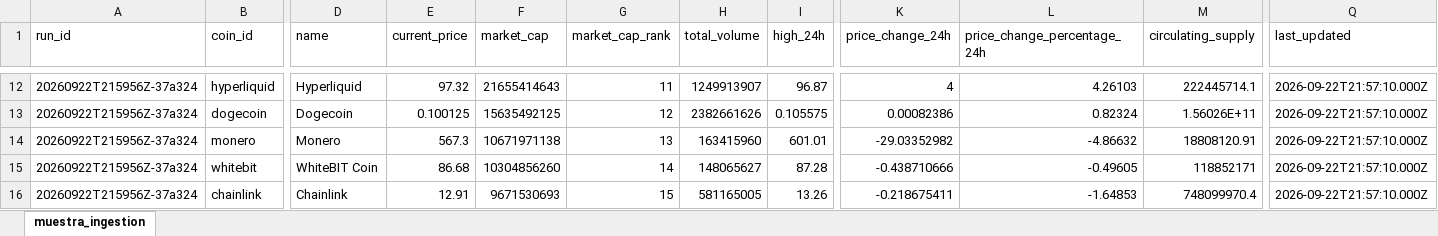
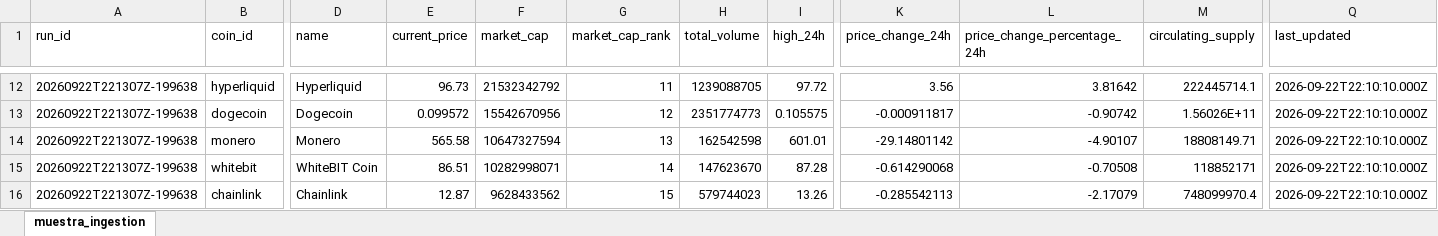
Before and after one commit to JonathanAgamez25/Ingesta_Api, an Excel workbook: src/xlsx/ingestion.xlsx, sheet muestra_ingestion, drawn as a sheet; only a part is shown, gaps mark what is left out; values as stored, in another font and other column widths than the file's, no borders; the diff covers the shown part only; the diff names each change by its address in the sheet, - before the commit and + after, or states it on an @@ line.

```diff
--- a/src/xlsx/ingestion.xlsx (sheet muestra_ingestion)
+++ b/src/xlsx/ingestion.xlsx (sheet muestra_ingestion)
-A12:A16 (run_id): 20260922T215956Z-37a324
+A12:A16 (run_id): 20260922T221307Z-199638
-E12 (current_price): 97.32
+E12 (current_price): 96.73
-F12 (market_cap): 21655414643
+F12 (market_cap): 21532342792
-H12 (total_volume): 1249913907
+H12 (total_volume): 1239088705
-I12 (high_24h): 96.87
+I12 (high_24h): 97.72
-K12 (price_change_24h): 4
+K12 (price_change_24h): 3.56
-L12 (price_change_percentage_24h): 4.26103
+L12 (price_change_percentage_24h): 3.81642
-Q12:Q16 (last_updated): 2026-09-22T21:57:10.000Z
+Q12:Q16 (last_updated): 2026-09-22T22:10:10.000Z
-E13 (current_price): 0.100125
+E13 (current_price): 0.099572
-F13 (market_cap): 15635492125
+F13 (market_cap): 15542670956
-H13 (total_volume): 2382661626
+H13 (total_volume): 2351774773
-K13 (price_change_24h): 0.00082386
+K13 (price_change_24h): -0.000911817
-L13 (price_change_percentage_24h): 0.82324
+L13 (price_change_percentage_24h): -0.90742
-E14 (current_price): 567.3
+E14 (current_price): 565.58
-F14 (market_cap): 10671971138
+F14 (market_cap): 10647327594
-H14 (total_volume): 163415960
+H14 (total_volume): 162542598
-K14 (price_change_24h): -29.03352982
+K14 (price_change_24h): -29.14801142
-L14 (price_change_percentage_24h): -4.86632
+L14 (price_change_percentage_24h): -4.90107
-M14 (circulating_supply): 18808120.91
+M14 (circulating_supply): 18808149.71
-E15 (current_price): 86.68
+E15 (current_price): 86.51
-F15 (market_cap): 10304856260
+F15 (market_cap): 10282998071
-H15 (total_volume): 148065627
+H15 (total_volume): 147623670
-K15 (price_change_24h): -0.438710666
+K15 (price_change_24h): -0.614290068
-L15 (price_change_percentage_24h): -0.49605
+L15 (price_change_percentage_24h): -0.70508
-E16 (current_price): 12.91
+E16 (current_price): 12.87
-F16 (market_cap): 9671530693
+F16 (market_cap): 9628433562
-H16 (total_volume): 581165005
+H16 (total_volume): 579744023
-K16 (price_change_24h): -0.218675411
+K16 (price_change_24h): -0.285542113
-L16 (price_change_percentage_24h): -1.64853
+L16 (price_change_percentage_24h): -2.17079
```
Also changed, not shown: 113 edited cells elsewhere in this sheet, src/xlsx/cleaned_data.xlsx, src/xlsx/enriched_data.xlsx, 4 other files.
